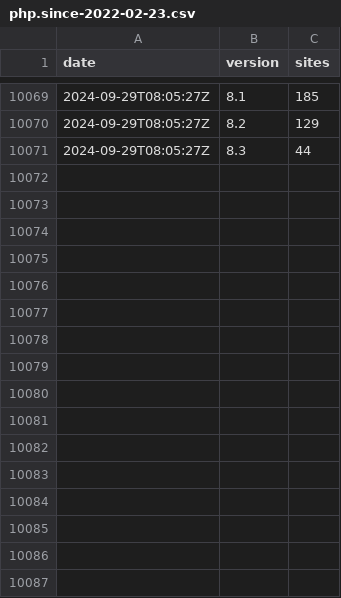
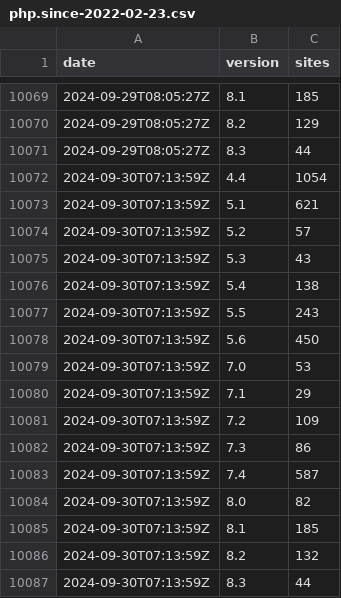
Before and after one commit to JamesRezo/stats-backup, a CSV file: php.since-2022-02-23.csv, drawn as a sheet; only a part is shown, gaps mark what is left out; the diff names each change by its address in the sheet, - before the commit and + after, or states it on an @@ line.

```diff
--- a/php.since-2022-02-23.csv
+++ b/php.since-2022-02-23.csv
+row 10072: 2024-09-30T07:13:59Z | 4.4 | 1054
+row 10073: 2024-09-30T07:13:59Z | 5.1 | 621
+row 10074: 2024-09-30T07:13:59Z | 5.2 | 57
+row 10075: 2024-09-30T07:13:59Z | 5.3 | 43
+row 10076: 2024-09-30T07:13:59Z | 5.4 | 138
+row 10077: 2024-09-30T07:13:59Z | 5.5 | 243
+row 10078: 2024-09-30T07:13:59Z | 5.6 | 450
+row 10079: 2024-09-30T07:13:59Z | 7.0 | 53
+row 10080: 2024-09-30T07:13:59Z | 7.1 | 29
+row 10081: 2024-09-30T07:13:59Z | 7.2 | 109
+row 10082: 2024-09-30T07:13:59Z | 7.3 | 86
+row 10083: 2024-09-30T07:13:59Z | 7.4 | 587
+row 10084: 2024-09-30T07:13:59Z | 8.0 | 82
+row 10085: 2024-09-30T07:13:59Z | 8.1 | 185
+row 10086: 2024-09-30T07:13:59Z | 8.2 | 132
+row 10087: 2024-09-30T07:13:59Z | 8.3 | 44
```
Also changed, not shown: php.csv, spip.csv, 3 other files.
